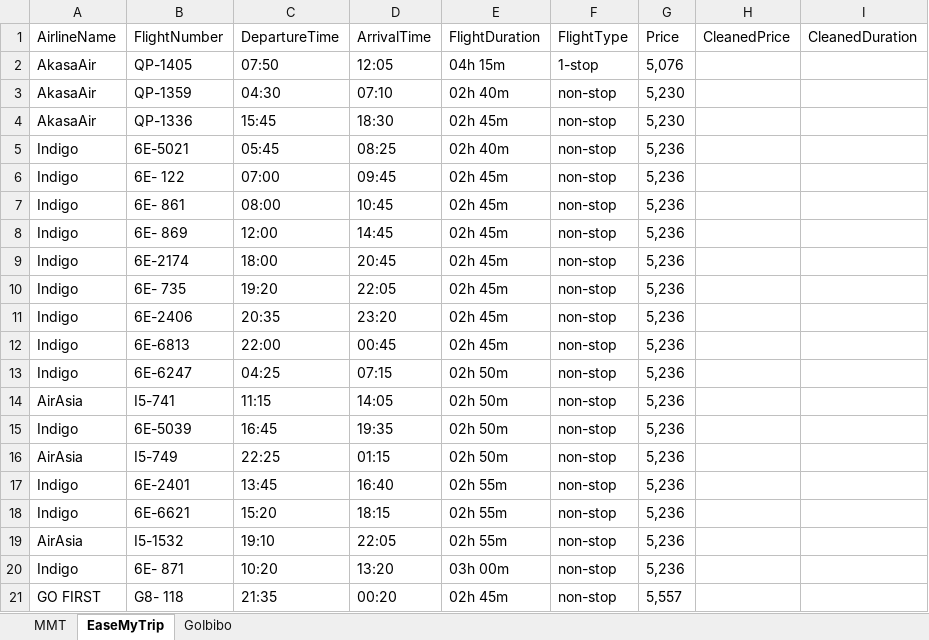
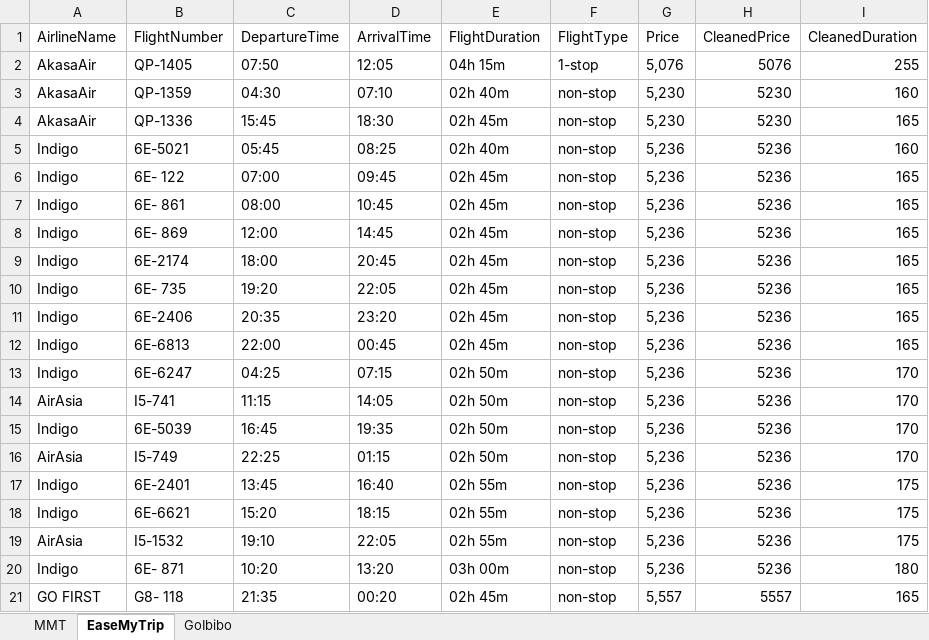
Before and after one commit to metal0bird/EZTicket, an Excel workbook: EZTicket/Datasheets/Flights_Processed.xlsx, sheet EaseMyTrip, drawn as a sheet; values as stored, in another font and other column widths than the file's, no borders; the diff names each change by its address in the sheet, - before the commit and + after, or states it on an @@ line.

```diff
--- a/EZTicket/Datasheets/Flights_Processed.xlsx (sheet EaseMyTrip)
+++ b/EZTicket/Datasheets/Flights_Processed.xlsx (sheet EaseMyTrip)
-H2 (CleanedPrice): (empty)
+H2 (CleanedPrice): 5076
-I2 (CleanedDuration): (empty)
+I2 (CleanedDuration): 255
-H3:H4 (CleanedPrice): (empty)
+H3:H4 (CleanedPrice): 5230
-I3 (CleanedDuration): (empty)
+I3 (CleanedDuration): 160
-I4 (CleanedDuration): (empty)
+I4 (CleanedDuration): 165
-H5:H20 (CleanedPrice): (empty)
+H5:H20 (CleanedPrice): 5236
-I5 (CleanedDuration): (empty)
+I5 (CleanedDuration): 160
-I6:I12 (CleanedDuration): (empty)
+I6:I12 (CleanedDuration): 165
-I13:I16 (CleanedDuration): (empty)
+I13:I16 (CleanedDuration): 170
-I17:I19 (CleanedDuration): (empty)
+I17:I19 (CleanedDuration): 175
-I20 (CleanedDuration): (empty)
+I20 (CleanedDuration): 180
-H21 (CleanedPrice): (empty)
+H21 (CleanedPrice): 5557
-I21 (CleanedDuration): (empty)
+I21 (CleanedDuration): 165
```
Also changed, not shown: sheet MMT, sheet GoIbibo, 6 other files.
